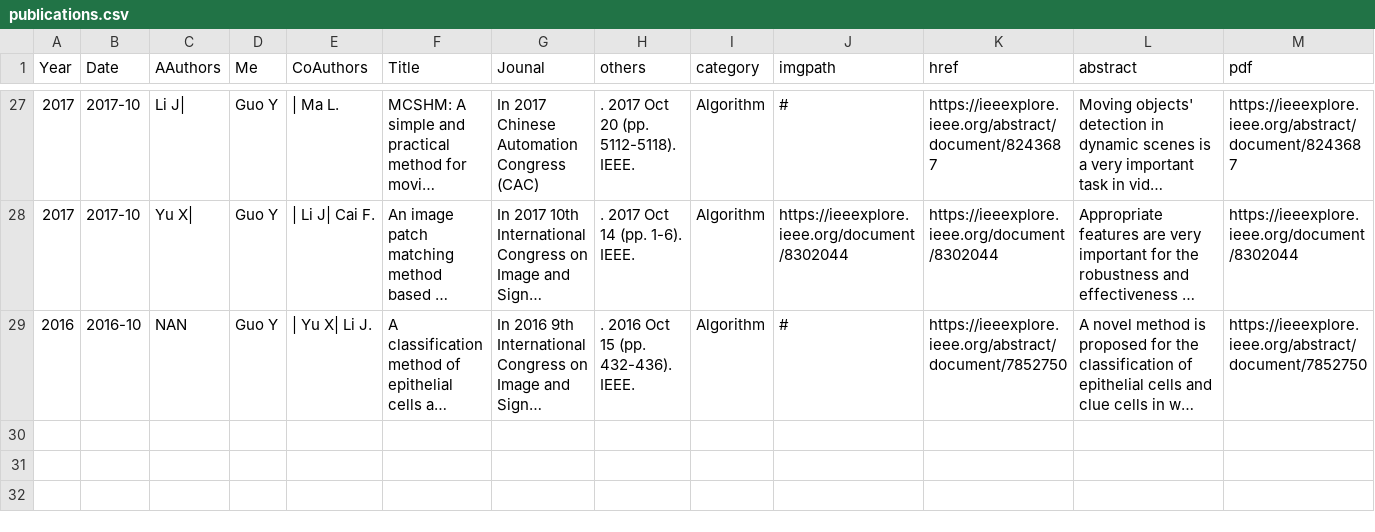
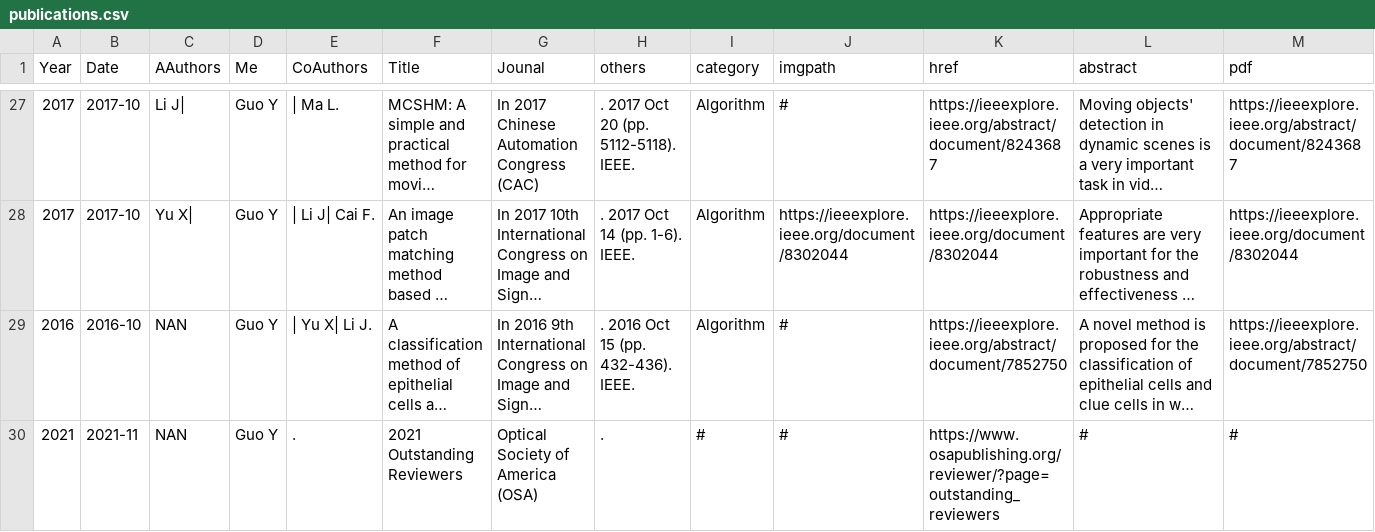
Before and after one commit to Yukun-Guo/Yukun-Guo.github.io, a CSV file: data/publications.csv, drawn as a sheet; only a part is shown, gaps mark what is left out; long unchanged cells end in …; rows hold the shown columns only; the diff names each change by its address in the sheet, - before the commit and + after, or states it on an @@ line.

```diff
--- a/data/publications.csv
+++ b/data/publications.csv
+row 30: 2021 | 2021-11 | NAN | Guo Y | . | 2021 Outstanding Reviewers | Optical Society of America (OSA) | . | # | # | https://www.osapublishing.org/reviewer/?page=outstanding_reviewers | # | #
```
Also changed, not shown: 2 other files.
